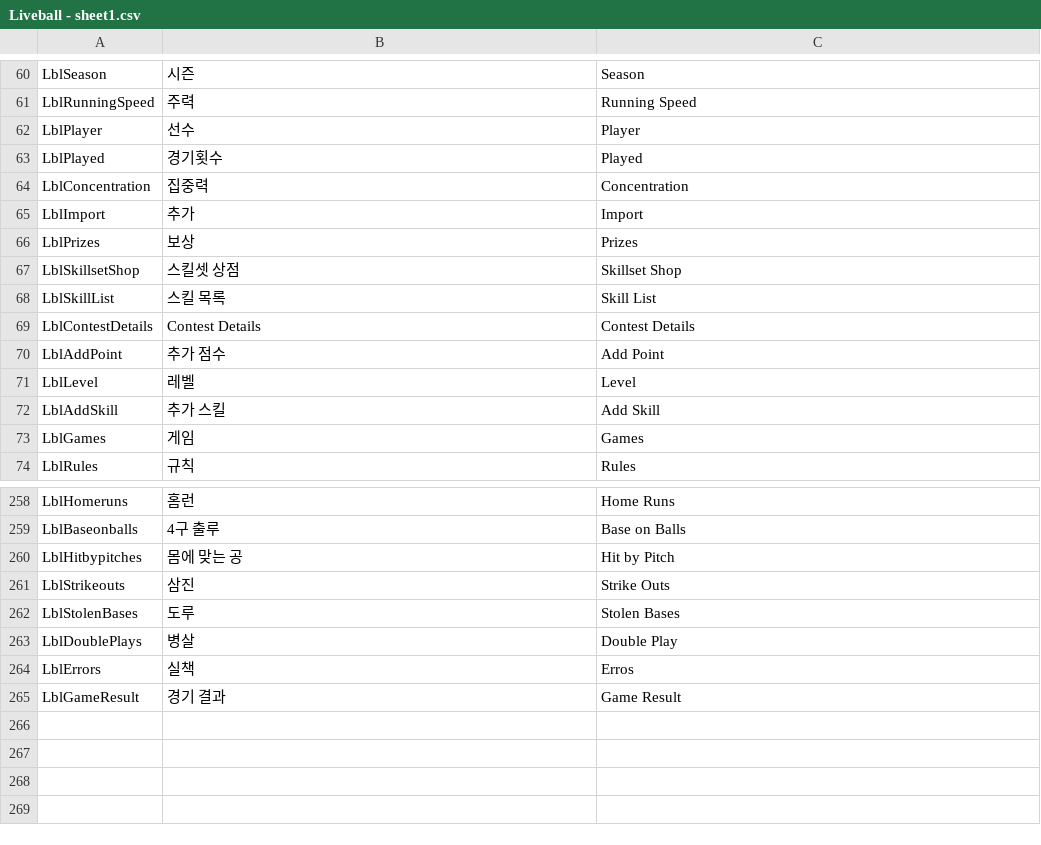
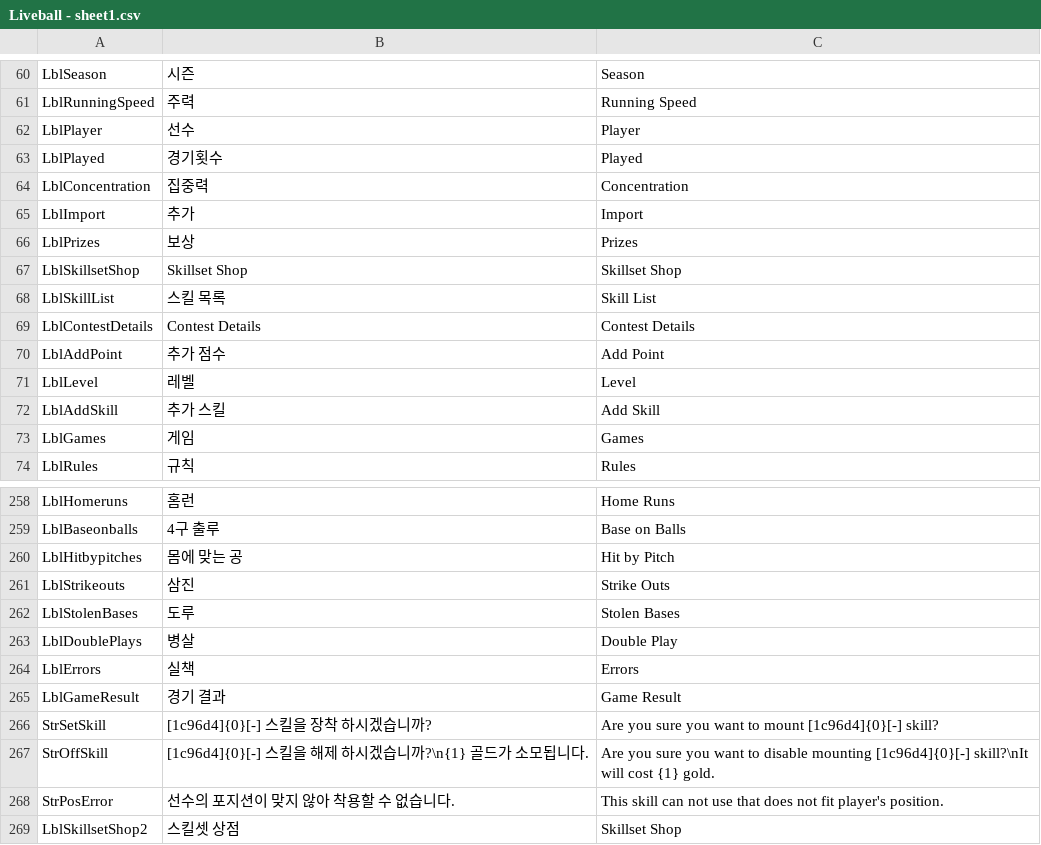
Before and after one commit to hnccho/Liveball_baseball, a CSV file: Assets/Resources/Liveball - sheet1.csv, drawn as a sheet; only a part is shown, gaps mark what is left out.

Commit message:
skillset

```diff
--- a/Assets/Resources/Liveball - sheet1.csv
+++ b/Assets/Resources/Liveball - sheet1.csv
@@ -66,3 +66,3 @@ LblImport,추가,Import
 LblPrizes,보상,Prizes
-LblSkillsetShop,스킬셋 상점,Skillset Shop
+LblSkillsetShop,Skillset Shop,Skillset Shop
 LblSkillList,스킬 목록,Skill List
@@ -263,3 +263,7 @@ LblStolenBases,도루,Stolen Bases
 LblDoublePlays,병살,Double Play
-LblErrors,실책,Erros
+LblErrors,실책,Errors
 LblGameResult,경기 결과,Game Result
+StrSetSkill,[1c96d4]{0}[-] 스킬을 장착 하시겠습니까?,Are you sure you want to mount [1c96d4]{0}[-] skill?
+StrOffSkill,[1c96d4]{0}[-] 스킬을 해제 하시겠습니까?\n{1} 골드가 소모됩니다.,Are you sure you want to disable mounting [1c96d4]{0}[-] skill?\nIt will cost {1} gold.
+StrPosError,선수의 포지션이 맞지 않아 착용할 수 없습니다.,This skill can not use that does not fit player's position.
+LblSkillsetShop2,스킬셋 상점,Skillset Shop
```
Also changed, not shown: 28 other files.
